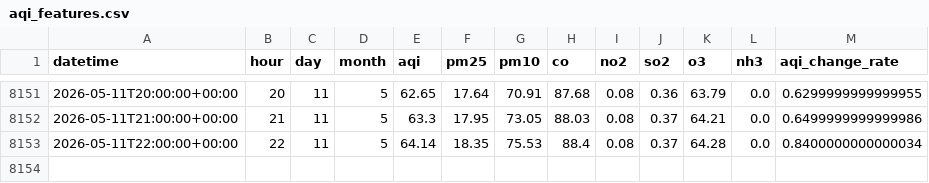
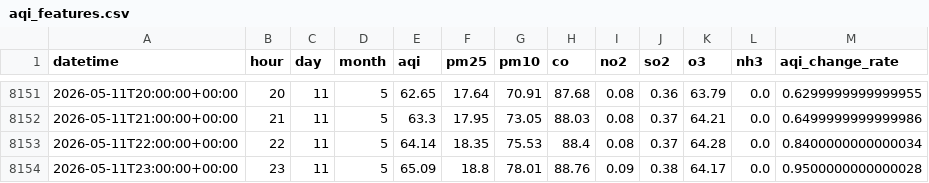
Before and after one commit to QuntaraMuhammadAshraf23/AQIPrediction, a CSV file: data/aqi_features.csv, drawn as a sheet; only a part is shown, gaps mark what is left out; the diff names each change by its address in the sheet, - before the commit and + after, or states it on an @@ line.

```diff
--- a/data/aqi_features.csv
+++ b/data/aqi_features.csv
+row 8154: 2026-05-11T23:00:00+00:00 | 23 | 11 | 5 | 65.09 | 18.8 | 78.01 | 88.76 | 0.09 | 0.38 | 64.17 | 0.0 | 0.9500000000000028
```
Also changed, not shown: predictions/aqi_predictions_3days.csv.
